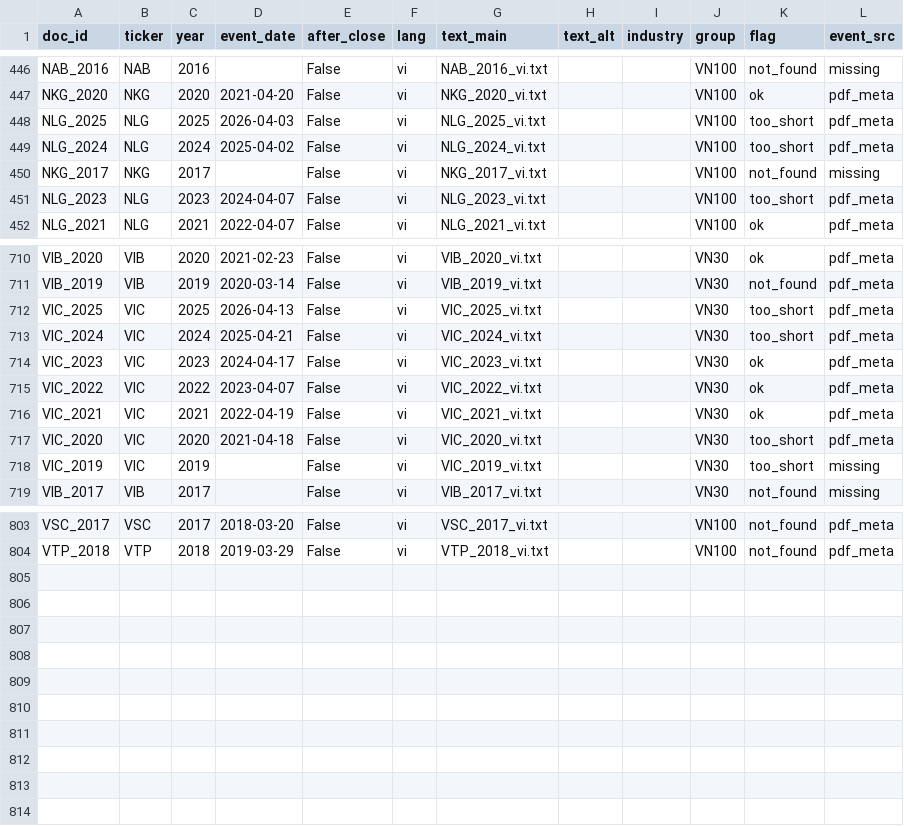
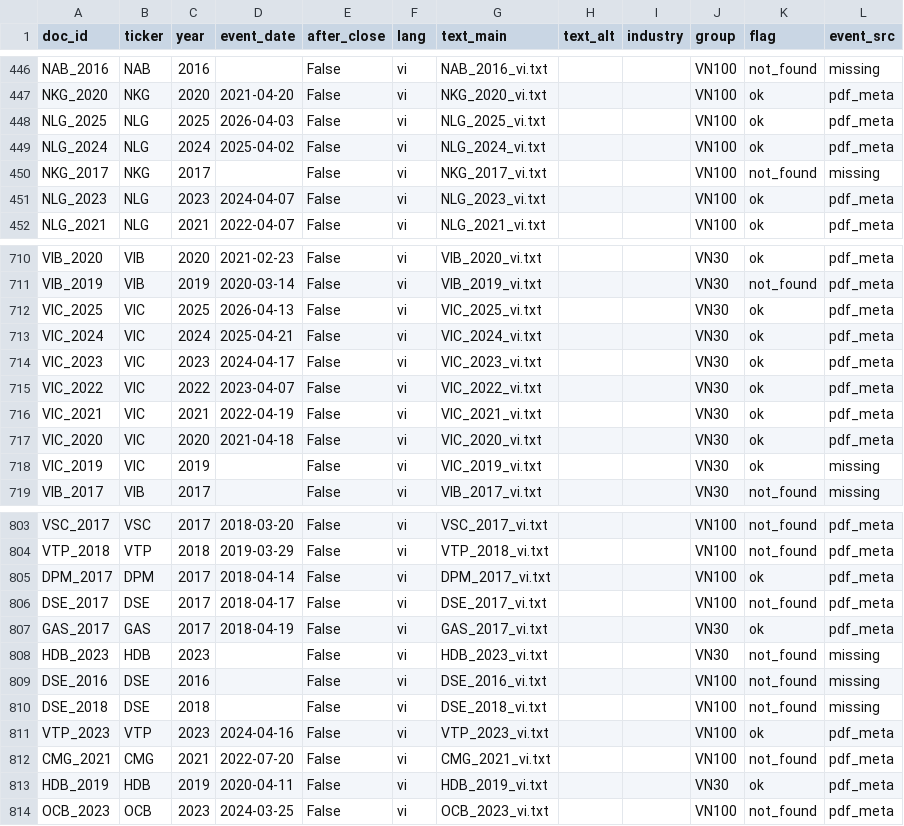
Before and after one commit to thienanpham160806-code/disclosure-tone-car, a CSV file: data/vn/processed/docs.csv, drawn as a sheet; only a part is shown, gaps mark what is left out; the diff covers the shown part only.

```diff
--- a/data/vn/processed/docs.csv
+++ b/data/vn/processed/docs.csv
@@ -447,6 +447,6 @@ NAB_2016,NAB,2016,,False,vi,NAB_2016_vi.txt,,,VN100,not_found,missing
 NKG_2020,NKG,2020,2021-04-20,False,vi,NKG_2020_vi.txt,,,VN100,ok,pdf_meta
-NLG_2025,NLG,2025,2026-04-03,False,vi,NLG_2025_vi.txt,,,VN100,too_short,pdf_meta
-NLG_2024,NLG,2024,2025-04-02,False,vi,NLG_2024_vi.txt,,,VN100,too_short,pdf_meta
+NLG_2025,NLG,2025,2026-04-03,False,vi,NLG_2025_vi.txt,,,VN100,ok,pdf_meta
+NLG_2024,NLG,2024,2025-04-02,False,vi,NLG_2024_vi.txt,,,VN100,ok,pdf_meta
 NKG_2017,NKG,2017,,False,vi,NKG_2017_vi.txt,,,VN100,not_found,missing
-NLG_2023,NLG,2023,2024-04-07,False,vi,NLG_2023_vi.txt,,,VN100,too_short,pdf_meta
+NLG_2023,NLG,2023,2024-04-07,False,vi,NLG_2023_vi.txt,,,VN100,ok,pdf_meta
 NLG_2021,NLG,2021,2022-04-07,False,vi,NLG_2021_vi.txt,,,VN100,ok,pdf_meta
@@ -711,4 +711,4 @@ VIB_2020,VIB,2020,2021-02-23,False,vi,VIB_2020_vi.txt,,,VN30,ok,pdf_meta
 VIB_2019,VIB,2019,2020-03-14,False,vi,VIB_2019_vi.txt,,,VN30,not_found,pdf_meta
-VIC_2025,VIC,2025,2026-04-13,False,vi,VIC_2025_vi.txt,,,VN30,too_short,pdf_meta
-VIC_2024,VIC,2024,2025-04-21,False,vi,VIC_2024_vi.txt,,,VN30,too_short,pdf_meta
+VIC_2025,VIC,2025,2026-04-13,False,vi,VIC_2025_vi.txt,,,VN30,ok,pdf_meta
+VIC_2024,VIC,2024,2025-04-21,False,vi,VIC_2024_vi.txt,,,VN30,ok,pdf_meta
 VIC_2023,VIC,2023,2024-04-17,False,vi,VIC_2023_vi.txt,,,VN30,ok,pdf_meta
@@ -716,4 +716,4 @@ VIC_2022,VIC,2022,2023-04-07,False,vi,VIC_2022_vi.txt,,,VN30,ok,pdf_meta
 VIC_2021,VIC,2021,2022-04-19,False,vi,VIC_2021_vi.txt,,,VN30,ok,pdf_meta
-VIC_2020,VIC,2020,2021-04-18,False,vi,VIC_2020_vi.txt,,,VN30,too_short,pdf_meta
-VIC_2019,VIC,2019,,False,vi,VIC_2019_vi.txt,,,VN30,too_short,missing
+VIC_2020,VIC,2020,2021-04-18,False,vi,VIC_2020_vi.txt,,,VN30,ok,pdf_meta
+VIC_2019,VIC,2019,,False,vi,VIC_2019_vi.txt,,,VN30,ok,missing
 VIB_2017,VIB,2017,,False,vi,VIB_2017_vi.txt,,,VN30,not_found,missing
@@ -804 +804,11 @@ VSC_2017,VSC,2017,2018-03-20,False,vi,VSC_2017_vi.txt,,,VN100,not_found,pdf_meta
 VTP_2018,VTP,2018,2019-03-29,False,vi,VTP_2018_vi.txt,,,VN100,not_found,pdf_meta
+DPM_2017,DPM,2017,2018-04-14,False,vi,DPM_2017_vi.txt,,,VN100,ok,pdf_meta
+DSE_2017,DSE,2017,2018-04-17,False,vi,DSE_2017_vi.txt,,,VN100,not_found,pdf_meta
+GAS_2017,GAS,2017,2018-04-19,False,vi,GAS_2017_vi.txt,,,VN30,ok,pdf_meta
+HDB_2023,HDB,2023,,False,vi,HDB_2023_vi.txt,,,VN30,not_found,missing
+DSE_2016,DSE,2016,,False,vi,DSE_2016_vi.txt,,,VN100,not_found,missing
+DSE_2018,DSE,2018,,False,vi,DSE_2018_vi.txt,,,VN100,not_found,missing
+VTP_2023,VTP,2023,2024-04-16,False,vi,VTP_2023_vi.txt,,,VN100,ok,pdf_meta
+CMG_2021,CMG,2021,2022-07-20,False,vi,CMG_2021_vi.txt,,,VN100,not_found,pdf_meta
+HDB_2019,HDB,2019,2020-04-11,False,vi,HDB_2019_vi.txt,,,VN30,ok,pdf_meta
+OCB_2023,OCB,2023,2024-03-25,False,vi,OCB_2023_vi.txt,,,VN100,not_found,pdf_meta
```
Also changed, not shown: 17 edited cells elsewhere in this file, data/vn/processed/bctn_meta.csv, data/vn/processed/letters_meta.csv, 25 other files.
